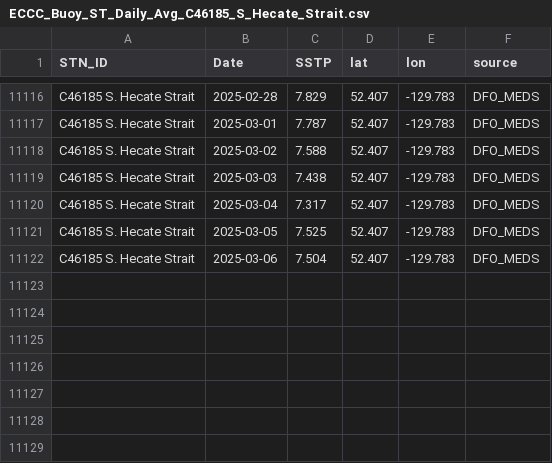
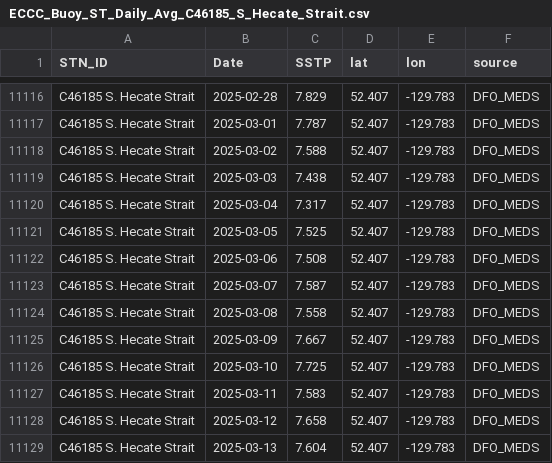
Before and after one commit to IOS-OSD-DPG/Pacific_SST_Monitoring, a CSV file: data/buoy_ST_daily/ECCC_Buoy_ST_Daily_Avg_C46185_S_Hecate_Strait.csv, drawn as a sheet; only a part is shown, gaps mark what is left out.

```diff
--- a/data/buoy_ST_daily/ECCC_Buoy_ST_Daily_Avg_C46185_S_Hecate_Strait.csv
+++ b/data/buoy_ST_daily/ECCC_Buoy_ST_Daily_Avg_C46185_S_Hecate_Strait.csv
@@ -11121,2 +11121,9 @@
 "C46185 S. Hecate Strait",2025-03-05,7.525,52.407,-129.783,"DFO_MEDS"
-"C46185 S. Hecate Strait",2025-03-06,7.504,52.407,-129.783,"DFO_MEDS"
+"C46185 S. Hecate Strait",2025-03-06,7.508,52.407,-129.783,"DFO_MEDS"
+"C46185 S. Hecate Strait",2025-03-07,7.587,52.407,-129.783,"DFO_MEDS"
+"C46185 S. Hecate Strait",2025-03-08,7.558,52.407,-129.783,"DFO_MEDS"
+"C46185 S. Hecate Strait",2025-03-09,7.667,52.407,-129.783,"DFO_MEDS"
+"C46185 S. Hecate Strait",2025-03-10,7.725,52.407,-129.783,"DFO_MEDS"
+"C46185 S. Hecate Strait",2025-03-11,7.583,52.407,-129.783,"DFO_MEDS"
+"C46185 S. Hecate Strait",2025-03-12,7.658,52.407,-129.783,"DFO_MEDS"
+"C46185 S. Hecate Strait",2025-03-13,7.604,52.407,-129.783,"DFO_MEDS"
```
Also changed, not shown: data/buoy_ST_daily/ECCC_Buoy_ST_Daily_Avg_C46145_Central_Dixon_Entrance.csv, data/buoy_ST_daily/ECCC_Buoy_ST_Daily_Avg_C46183_N_Hecate_Strait.csv, 36 other files.
